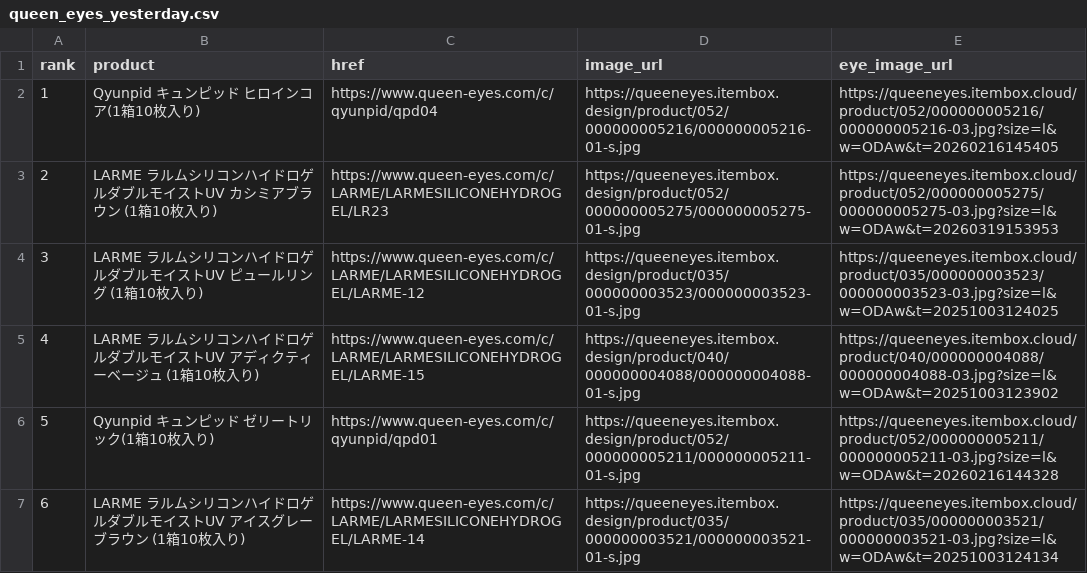
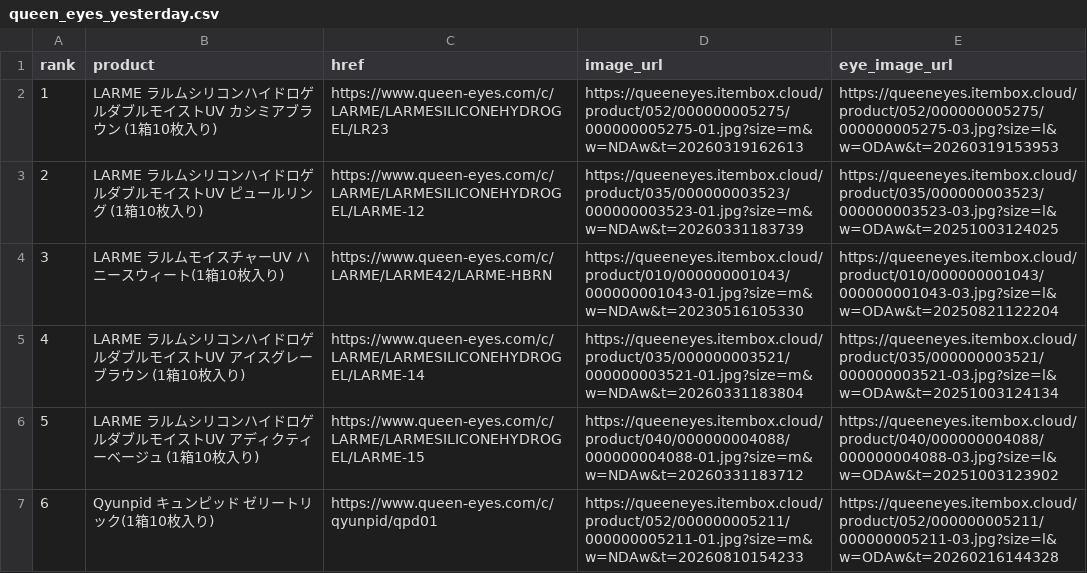
Before and after one commit to imsubin724-design/-, a CSV file: queen_eyes_yesterday.csv, drawn as a sheet; removed rows and columns are numbered as before the commit, all else as after; the diff names each change by its address in the sheet, - before the commit and + after, or states it on an @@ line.

```diff
--- a/queen_eyes_yesterday.csv
+++ b/queen_eyes_yesterday.csv
-row 2: 1 | Qyunpid キュンピッド ヒロインコア(1箱10枚入り) | https://www.queen-eyes.com/c/qyunpid/qpd04 | https://queeneyes.itembox.design/product/052/000000005216/000000005216-01-s.jpg | https://queeneyes.itembox.cloud/product/052/000000005216/000000005216-03.jpg?size=l&w=ODAw&t=20260216145405
@@ column A (rank) renumbered between rows 2 and 7 @@
-D2 (image_url): https://queeneyes.itembox.design/product/052/000000005275/000000005275-01-s.jpg
+D2 (image_url): https://queeneyes.itembox.cloud/product/052/000000005275/000000005275-01.jpg?size=m&w=NDAw&t=20260319162613
-D3 (image_url): https://queeneyes.itembox.design/product/035/000000003523/000000003523-01-s.jpg
+D3 (image_url): https://queeneyes.itembox.cloud/product/035/000000003523/000000003523-01.jpg?size=m&w=NDAw&t=20260331183739
+row 4: 3 | LARME ラルムモイスチャーUV ハニースウィート(1箱10枚入り) | https://www.queen-eyes.com/c/LARME/LARME42/LARME-HBRN | https://queeneyes.itembox.cloud/product/010/000000001043/000000001043-01.jpg?size=m&w=NDAw&t=20230516105330 | https://queeneyes.itembox.cloud/product/010/000000001043/000000001043-03.jpg?size=l&w=ODAw&t=20250821122204
+row 5: 4 | LARME ラルムシリコンハイドロゲルダブルモイストUV アイスグレーブラウン (1箱10枚入り) | https://www.queen-eyes.com/c/LARME/LARMESILICONEHYDROGEL/LARME-14 | https://queeneyes.itembox.cloud/product/035/000000003521/000000003521-01.jpg?size=m&w=NDAw&t=20260331183804 | https://queeneyes.itembox.cloud/product/035/000000003521/000000003521-03.jpg?size=l&w=ODAw&t=20251003124134
-D6 (image_url): https://queeneyes.itembox.design/product/040/000000004088/000000004088-01-s.jpg
+D6 (image_url): https://queeneyes.itembox.cloud/product/040/000000004088/000000004088-01.jpg?size=m&w=NDAw&t=20260331183712
-D7 (image_url): https://queeneyes.itembox.design/product/052/000000005211/000000005211-01-s.jpg
+D7 (image_url): https://queeneyes.itembox.cloud/product/052/000000005211/000000005211-01.jpg?size=m&w=NDAw&t=20260810154233
-row 7: 6 | LARME ラルムシリコンハイドロゲルダブルモイストUV アイスグレーブラウン (1箱10枚入り) | https://www.queen-eyes.com/c/LARME/LARMESILICONEHYDROGEL/LARME-14 | https://queeneyes.itembox.design/product/035/000000003521/000000003521-01-s.jpg | https://queeneyes.itembox.cloud/product/035/000000003521/000000003521-03.jpg?size=l&w=ODAw&t=20251003124134
```
Also changed, not shown: 1 other file.
